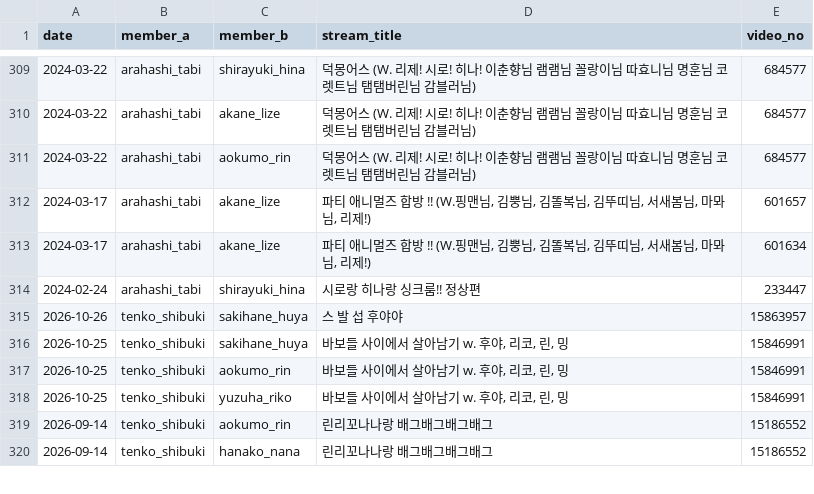
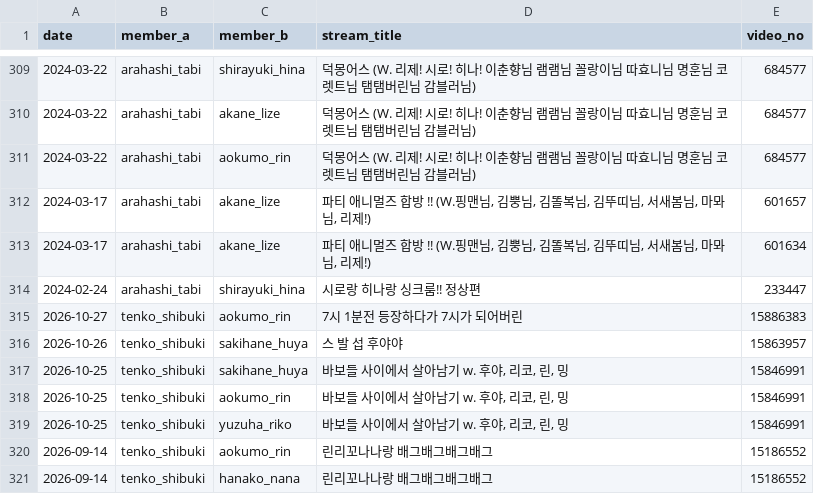
Before and after one commit to coding-jhj/Stelive_data, a CSV file: data/collabs.csv, drawn as a sheet; only a part is shown, gaps mark what is left out.

```diff
--- a/data/collabs.csv
+++ b/data/collabs.csv
@@ -318,2 +318,3 @@
 2024-02-24,arahashi_tabi,shirayuki_hina,시로랑 히나랑 싱크룸!! 정상편,233447
+2026-10-27,tenko_shibuki,aokumo_rin,7시 1분전 등장하다가 7시가 되어버린,15886383
 2026-10-26,tenko_shibuki,sakihane_huya,스 발 섭 후야야 ,15863957
```
Also changed, not shown: data/followers.csv, data/streams.csv, 3 other files.
